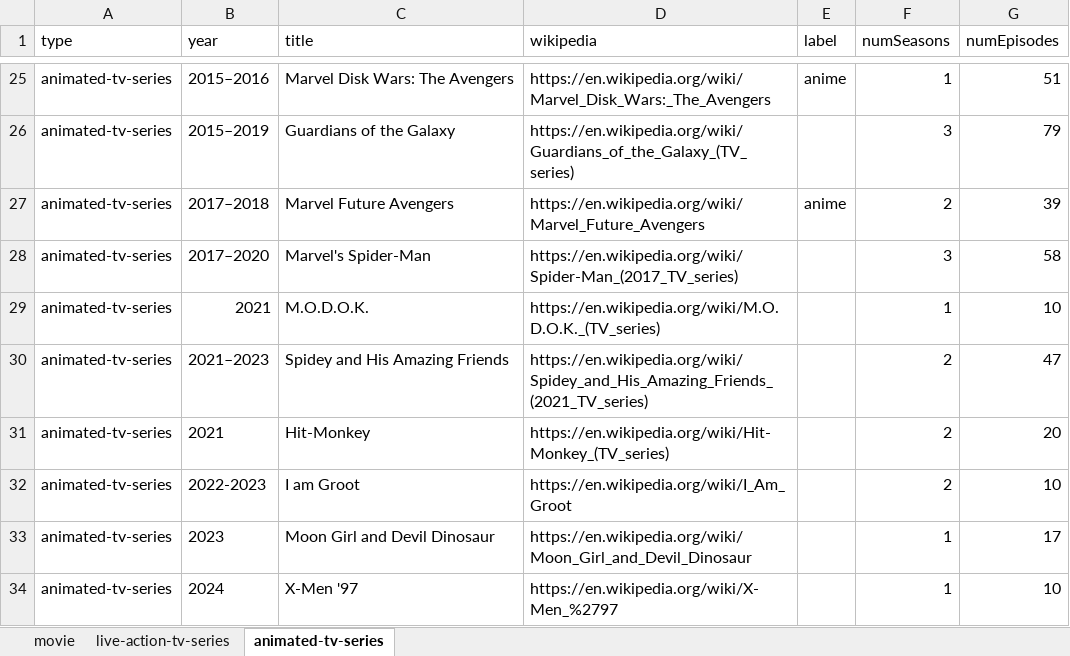
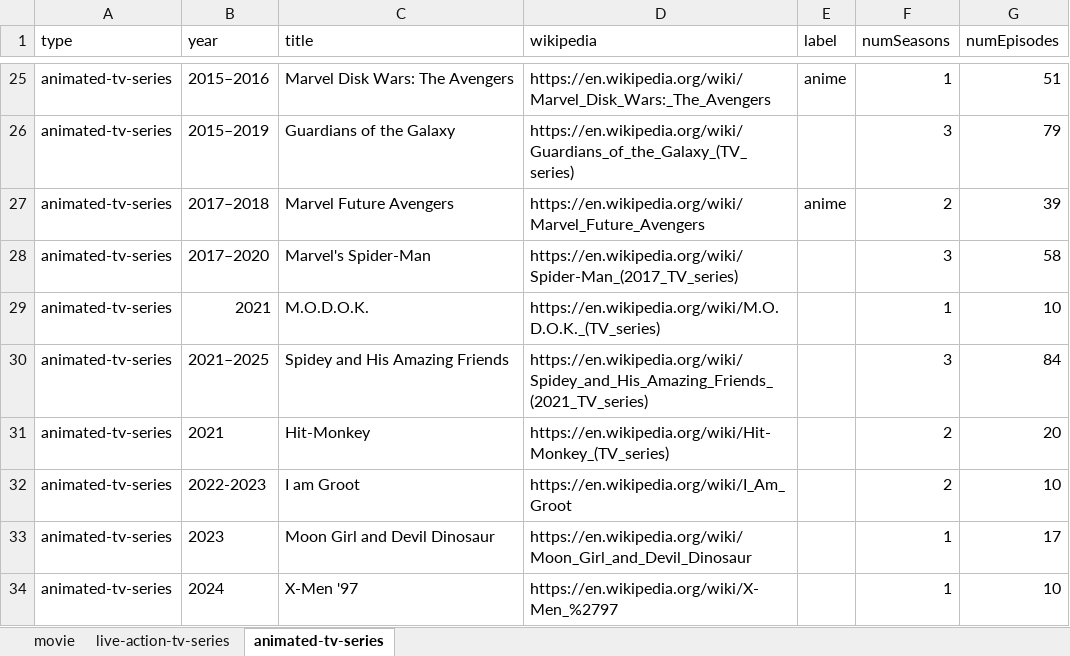
Before and after one commit to ZYinMD/marvelsnap-on-screen, an Excel workbook: facts/step4/all-titles.xlsx, sheet animated-tv-series, drawn as a sheet; only a part is shown, gaps mark what is left out; values as stored, in another font and other column widths than the file's, no borders; the diff names each change by its address in the sheet, - before the commit and + after, or states it on an @@ line.

```diff
--- a/facts/step4/all-titles.xlsx (sheet animated-tv-series)
+++ b/facts/step4/all-titles.xlsx (sheet animated-tv-series)
-B30 (year): 2021–2023
+B30 (year): 2021–2025
-F30 (numSeasons): 2
+F30 (numSeasons): 3
-G30 (numEpisodes): 47
+G30 (numEpisodes): 84
```
Also changed, not shown: 2 other files.
